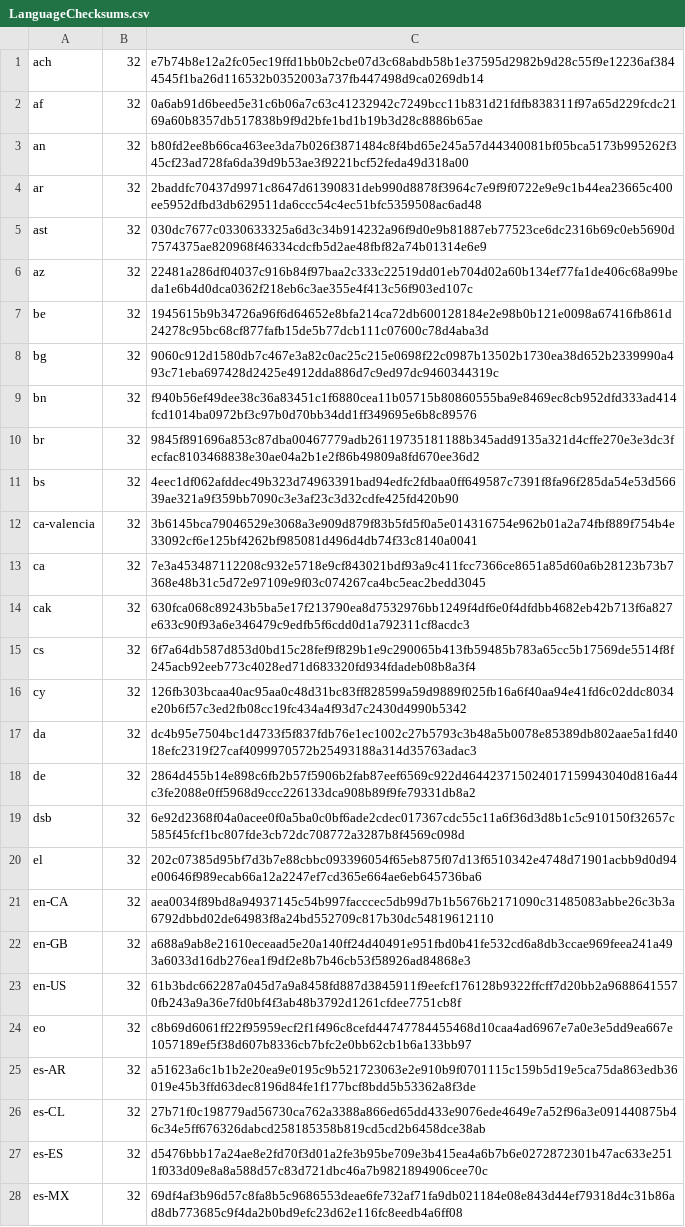
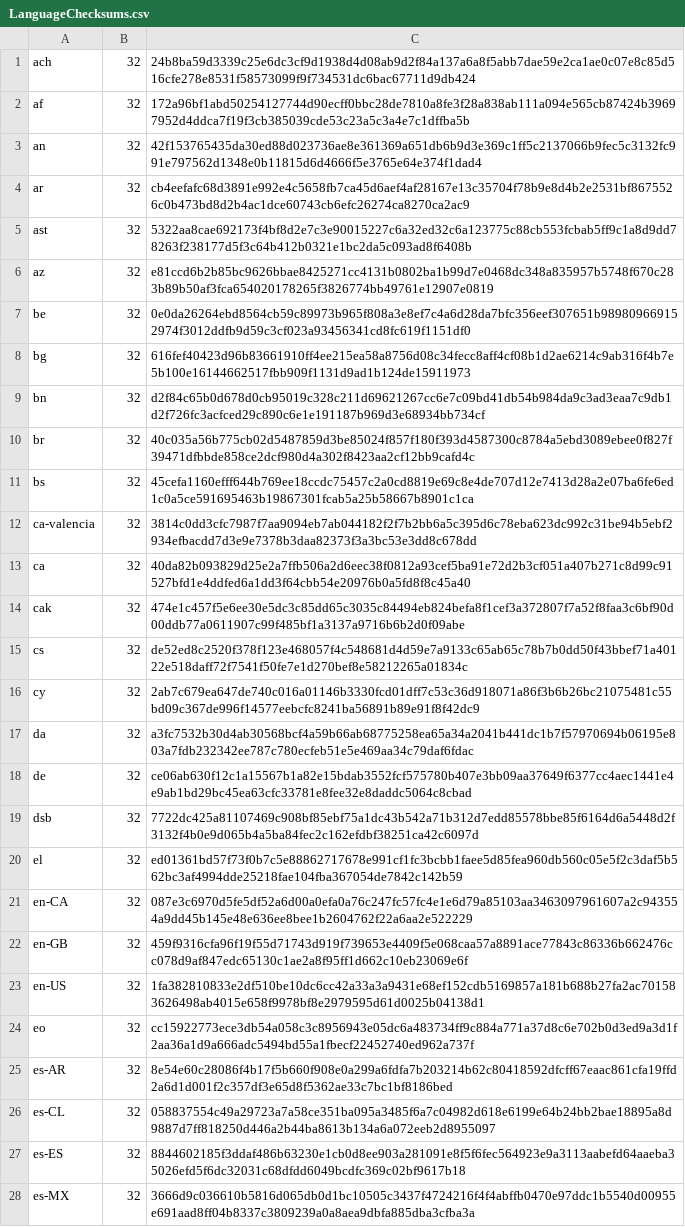
Before and after one commit to mkevenaar/chocolatey-packages, a CSV file: automatic/firefox/tools/LanguageChecksums.csv, drawn as a sheet; only a part is shown; the diff covers the shown part only; the diff names each change by its address in the sheet, - before the commit and + after, or states it on an @@ line.

Commit message:
AU: 1 updated - firefox-dev [skip ci] https://gist.github.com/675e3f672bda54270f8d7f5415f9374d/d1a23bc130a0bc2fdc4fb87719b38a420ea1fde6

```diff
--- a/automatic/firefox/tools/LanguageChecksums.csv
+++ b/automatic/firefox/tools/LanguageChecksums.csv
-C1: e7b74b8e12a2fc05ec19ffd1bb0b2cbe07d3c68abdb58b1e37595d2982b9d28c55f9e12236af3844545f1ba26d116532b0352003a737fb447498d9ca0269db14
+C1: 24b8ba59d3339c25e6dc3cf9d1938d4d08ab9d2f84a137a6a8f5abb7dae59e2ca1ae0c07e8c85d516cfe278e8531f58573099f9f734531dc6bac67711d9db424
-C2: 0a6ab91d6beed5e31c6b06a7c63c41232942c7249bcc11b831d21fdfb838311f97a65d229fcdc2169a60b8357db517838b9f9d2bfe1bd1b19b3d28c8886b65ae
+C2: 172a96bf1abd50254127744d90ecff0bbc28de7810a8fe3f28a838ab111a094e565cb87424b39697952d4ddca7f19f3cb385039cde53c23a5c3a4e7c1dffba5b
-C3: b80fd2ee8b66ca463ee3da7b026f3871484c8f4bd65e245a57d44340081bf05bca5173b995262f345cf23ad728fa6da39d9b53ae3f9221bcf52feda49d318a00
+C3: 42f153765435da30ed88d023736ae8e361369a651db6b9d3e369c1ff5c2137066b9fec5c3132fc991e797562d1348e0b11815d6d4666f5e3765e64e374f1dad4
-C4: 2baddfc70437d9971c8647d61390831deb990d8878f3964c7e9f9f0722e9e9c1b44ea23665c400ee5952dfbd3db629511da6ccc54c4ec51bfc5359508ac6ad48
+C4: cb4eefafc68d3891e992e4c5658fb7ca45d6aef4af28167e13c35704f78b9e8d4b2e2531bf8675526c0b473bd8d2b4ac1dce60743cb6efc26274ca8270ca2ac9
-C5: 030dc7677c0330633325a6d3c34b914232a96f9d0e9b81887eb77523ce6dc2316b69c0eb5690d7574375ae820968f46334cdcfb5d2ae48fbf82a74b01314e6e9
+C5: 5322aa8cae692173f4bf8d2e7c3e90015227c6a32ed32c6a123775c88cb553fcbab5ff9c1a8d9dd78263f238177d5f3c64b412b0321e1bc2da5c093ad8f6408b
-C6: 22481a286df04037c916b84f97baa2c333c22519dd01eb704d02a60b134ef77fa1de406c68a99beda1e6b4d0dca0362f218eb6c3ae355e4f413c56f903ed107c
+C6: e81ccd6b2b85bc9626bbae8425271cc4131b0802ba1b99d7e0468dc348a835957b5748f670c283b89b50af3fca654020178265f3826774bb49761e12907e0819
-C7: 1945615b9b34726a96f6d64652e8bfa214ca72db600128184e2e98b0b121e0098a67416fb861d24278c95bc68cf877fafb15de5b77dcb111c07600c78d4aba3d
+C7: 0e0da26264ebd8564cb59c89973b965f808a3e8ef7c4a6d28da7bfc356eef307651b989809669152974f3012ddfb9d59c3cf023a93456341cd8fc619f1151df0
-C8: 9060c912d1580db7c467e3a82c0ac25c215e0698f22c0987b13502b1730ea38d652b2339990a493c71eba697428d2425e4912dda886d7c9ed97dc9460344319c
+C8: 616fef40423d96b83661910ff4ee215ea58a8756d08c34fecc8aff4cf08b1d2ae6214c9ab316f4b7e5b100e16144662517fbb909f1131d9ad1b124de15911973
-C9: f940b56ef49dee38c36a83451c1f6880cea11b05715b80860555ba9e8469ec8cb952dfd333ad414fcd1014ba0972bf3c97b0d70bb34dd1ff349695e6b8c89576
+C9: d2f84c65b0d678d0cb95019c328c211d69621267cc6e7c09bd41db54b984da9c3ad3eaa7c9db1d2f726fc3acfced29c890c6e1e191187b969d3e68934bb734cf
-C10: 9845f891696a853c87dba00467779adb26119735181188b345add9135a321d4cffe270e3e3dc3fecfac8103468838e30ae04a2b1e2f86b49809a8fd670ee36d2
+C10: 40c035a56b775cb02d5487859d3be85024f857f180f393d4587300c8784a5ebd3089ebee0f827f39471dfbbde858ce2dcf980d4a302f8423aa2cf12bb9cafd4c
-C11: 4eec1df062afddec49b323d74963391bad94edfc2fdbaa0ff649587c7391f8fa96f285da54e53d56639ae321a9f359bb7090c3e3af23c3d32cdfe425fd420b90
+C11: 45cefa1160efff644b769ee18ccdc75457c2a0cd8819e69c8e4de707d12e7413d28a2e07ba6fe6ed1c0a5ce591695463b19867301fcab5a25b58667b8901c1ca
-C12: 3b6145bca79046529e3068a3e909d879f83b5fd5f0a5e014316754e962b01a2a74fbf889f754b4e33092cf6e125bf4262bf985081d496d4db74f33c8140a0041
+C12: 3814c0dd3cfc7987f7aa9094eb7ab044182f2f7b2bb6a5c395d6c78eba623dc992c31be94b5ebf2934efbacdd7d3e9e7378b3daa82373f3a3bc53e3dd8c678dd
-C13: 7e3a453487112208c932e5718e9cf843021bdf93a9c411fcc7366ce8651a85d60a6b28123b73b7368e48b31c5d72e97109e9f03c074267ca4bc5eac2bedd3045
+C13: 40da82b093829d25e2a7ffb506a2d6eec38f0812a93cef5ba91e72d2b3cf051a407b271c8d99c91527bfd1e4ddfed6a1dd3f64cbb54e20976b0a5fd8f8c45a40
-C14: 630fca068c89243b5ba5e17f213790ea8d7532976bb1249f4df6e0f4dfdbb4682eb42b713f6a827e633c90f93a6e346479c9edfb5f6cdd0d1a792311cf8acdc3
+C14: 474e1c457f5e6ee30e5dc3c85dd65c3035c84494eb824befa8f1cef3a372807f7a52f8faa3c6bf90d00ddb77a0611907c99f485bf1a3137a9716b6b2d0f09abe
-C15: 6f7a64db587d853d0bd15c28fef9f829b1e9c290065b413fb59485b783a65cc5b17569de5514f8f245acb92eeb773c4028ed71d683320fd934fdadeb08b8a3f4
+C15: de52ed8c2520f378f123e468057f4c548681d4d59e7a9133c65ab65c78b7b0dd50f43bbef71a40122e518daff72f7541f50fe7e1d270bef8e58212265a01834c
-C16: 126fb303bcaa40ac95aa0c48d31bc83ff828599a59d9889f025fb16a6f40aa94e41fd6c02ddc8034e20b6f57c3ed2fb08cc19fc434a4f93d7c2430d4990b5342
+C16: 2ab7c679ea647de740c016a01146b3330fcd01dff7c53c36d918071a86f3b6b26bc21075481c55bd09c367de996f14577eebcfc8241ba56891b89e91f8f42dc9
-C17: dc4b95e7504bc1d4733f5f837fdb76e1ec1002c27b5793c3b48a5b0078e85389db802aae5a1fd4018efc2319f27caf4099970572b25493188a314d35763adac3
+C17: a3fc7532b30d4ab30568bcf4a59b66ab68775258ea65a34a2041b441dc1b7f57970694b06195e803a7fdb232342ee787c780ecfeb51e5e469aa34c79daf6fdac
-C18: 2864d455b14e898c6fb2b57f5906b2fab87eef6569c922d464423715024017159943040d816a44c3fe2088e0ff5968d9ccc226133dca908b89f9fe79331db8a2
+C18: ce06ab630f12c1a15567b1a82e15bdab3552fcf575780b407e3bb09aa37649f6377cc4aec1441e4e9ab1bd29bc45ea63cfc33781e8fee32e8daddc5064c8cbad
-C19: 6e92d2368f04a0acee0f0a5ba0c0bf6ade2cdec017367cdc55c11a6f36d3d8b1c5c910150f32657c585f45fcf1bc807fde3cb72dc708772a3287b8f4569c098d
+C19: 7722dc425a81107469c908bf85ebf75a1dc43b542a71b312d7edd85578bbe85f6164d6a5448d2f3132f4b0e9d065b4a5ba84fec2c162efdbf38251ca42c6097d
-C20: 202c07385d95bf7d3b7e88cbbc093396054f65eb875f07d13f6510342e4748d71901acbb9d0d94e00646f989ecab66a12a2247ef7cd365e664ae6eb645736ba6
+C20: ed01361bd57f73f0b7c5e88862717678e991cf1fc3bcbb1faee5d85fea960db560c05e5f2c3daf5b562bc3af4994dde25218fae104fba367054de7842c142b59
-C21: aea0034f89bd8a94937145c54b997facccec5db99d7b1b5676b2171090c31485083abbe26c3b3a6792dbbd02de64983f8a24bd552709c817b30dc54819612110
+C21: 087e3c6970d5fe5df52a6d00a0efa0a76c247fc57fc4e1e6d79a85103aa3463097961607a2c943554a9dd45b145e48e636ee8bee1b2604762f22a6aa2e522229
-C22: a688a9ab8e21610eceaad5e20a140ff24d40491e951fbd0b41fe532cd6a8db3ccae969feea241a493a6033d16db276ea1f9df2e8b7b46cb53f58926ad84868e3
+C22: 459f9316cfa96f19f55d71743d919f739653e4409f5e068caa57a8891ace77843c86336b662476cc078d9af847edc65130c1ae2a8f95ff1d662c10eb23069e6f
-C23: 61b3bdc662287a045d7a9a8458fd887d3845911f9eefcf176128b9322ffcff7d20bb2a96886415570fb243a9a36e7fd0bf4f3ab48b3792d1261cfdee7751cb8f
+C23: 1fa382810833e2df510be10dc6cc42a33a3a9431e68ef152cdb5169857a181b688b27fa2ac701583626498ab4015e658f9978bf8e2979595d61d0025b04138d1
-C24: c8b69d6061ff22f95959ecf2f1f496c8cefd44747784455468d10caa4ad6967e7a0e3e5dd9ea667e1057189ef5f38d607b8336cb7bfc2e0bb62cb1b6a133bb97
+C24: cc15922773ece3db54a058c3c8956943e05dc6a483734ff9c884a771a37d8c6e702b0d3ed9a3d1f2aa36a1d9a666adc5494bd55a1fbecf22452740ed962a737f
-C25: a51623a6c1b1b2e20ea9e0195c9b521723063e2e910b9f0701115c159b5d19e5ca75da863edb36019e45b3ffd63dec8196d84fe1f177bcf8bdd5b53362a8f3de
+C25: 8e54e60c28086f4b17f5b660f908e0a299a6fdfa7b203214b62c80418592dfcff67eaac861cfa19ffd2a6d1d001f2c357df3e65d8f5362ae33c7bc1bf8186bed
-C26: 27b71f0c198779ad56730ca762a3388a866ed65dd433e9076ede4649e7a52f96a3e091440875b46c34e5ff676326dabcd258185358b819cd5cd2b6458dce38ab
+C26: 058837554c49a29723a7a58ce351ba095a3485f6a7c04982d618e6199e64b24bb2bae18895a8d9887d7ff818250d446a2b44ba8613b134a6a072eeb2d8955097
-C27: d5476bbb17a24ae8e2fd70f3d01a2fe3b95be709e3b415ea4a6b7b6e0272872301b47ac633e2511f033d09e8a8a588d57c83d721dbc46a7b9821894906cee70c
+C27: 8844602185f3ddaf486b63230e1cb0d8ee903a281091e8f5f6fec564923e9a3113aabefd64aaeba35026efd5f6dc32031c68dfdd6049bcdfc369c02bf9617b18
-C28: 69df4af3b96d57c8fa8b5c9686553deae6fe732af71fa9db021184e08e843d44ef79318d4c31b86ad8db773685c9f4da2b0bd9efc23d62e116fc8eedb4a6ff08
+C28: 3666d9c036610b5816d065db0d1bc10505c3437f4724216f4f4abffb0470e97ddc1b5540d00955e691aad8ff04b8337c3809239a0a8aea9dbfa885dba3cfba3a
```
Also changed, not shown: 164 edited cells elsewhere in this file, 3 other files.
